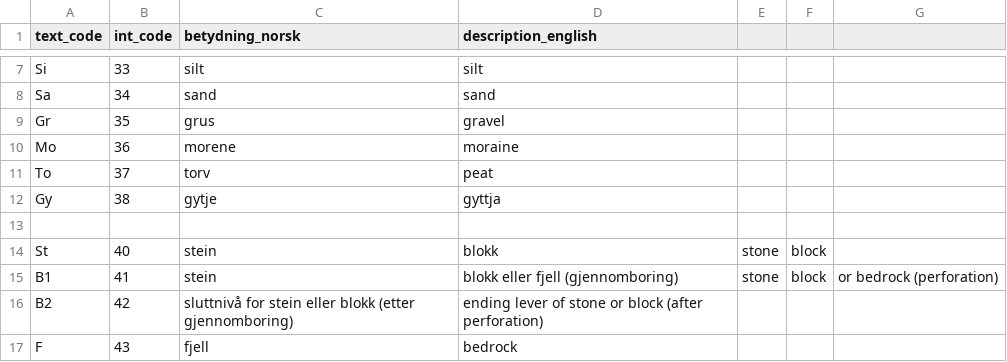
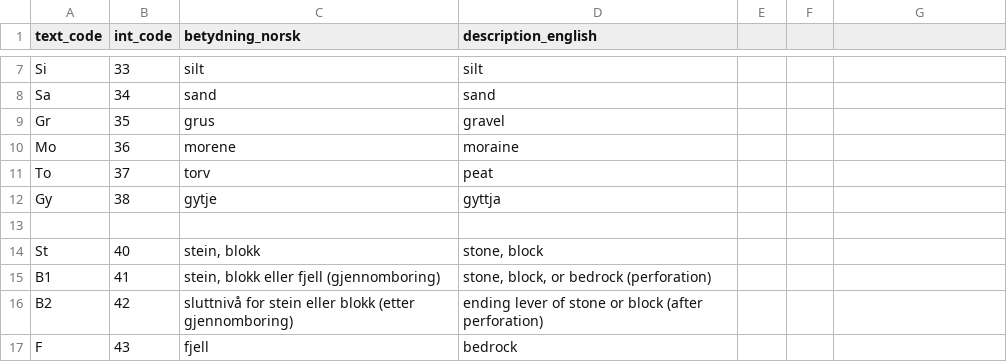
Before and after one commit to emerald-geomodelling/libgeosuitesnd, a CSV file: docs/codes.csv, drawn as a sheet; only a part is shown, gaps mark what is left out.

Commit message:
Update codes.csv

```diff
--- a/docs/codes.csv
+++ b/docs/codes.csv
@@ -13,4 +13,4 @@ Gy,38,gytje,gyttja
 ,,,
-St,40,stein, blokk,stone, block
-B1,41,stein, blokk eller fjell (gjennomboring),stone, block, or bedrock (perforation)
+St,40,"stein, blokk","stone, block"
+B1,41,"stein, blokk eller fjell (gjennomboring)","stone, block, or bedrock (perforation)"
 B2,42,sluttnivå for stein eller blokk (etter gjennomboring),ending lever of stone or block (after perforation)
```
